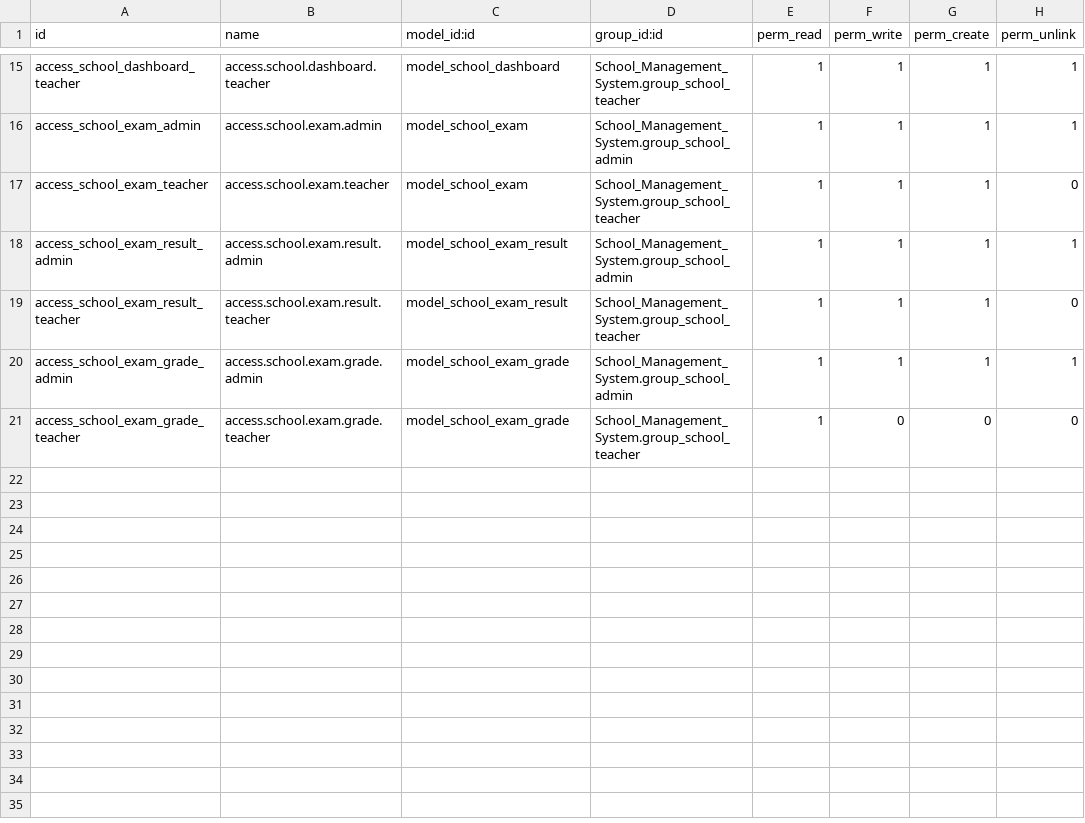
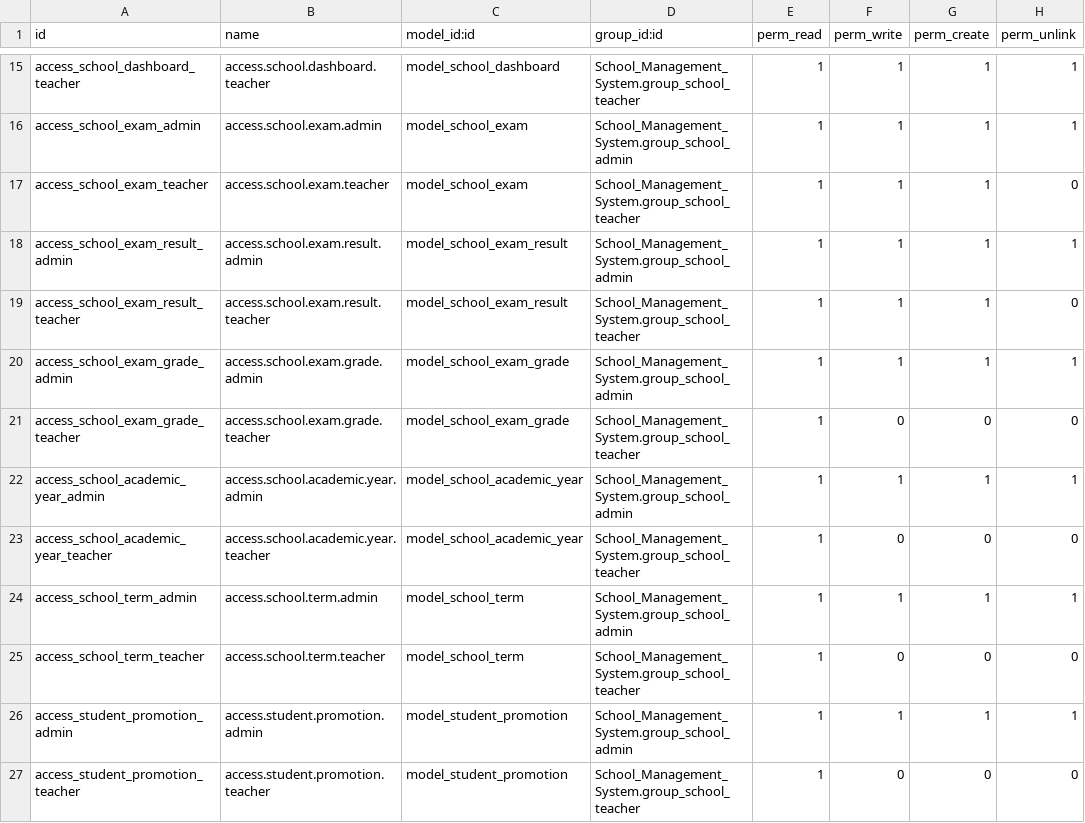
Before and after one commit to Tahmid011/school-erp, a CSV file: School_Management_System/security/ir.model.access.csv, drawn as a sheet; only a part is shown, gaps mark what is left out.

Commit message:
Phase 2: academic year, term, section refactor, promotion wizard

```diff
--- a/School_Management_System/security/ir.model.access.csv
+++ b/School_Management_System/security/ir.model.access.csv
@@ -21 +21,7 @@ access_school_exam_grade_admin,access.school.exam.grade.admin,model_school_exam_
 access_school_exam_grade_teacher,access.school.exam.grade.teacher,model_school_exam_grade,School_Management_System.group_school_teacher,1,0,0,0
+access_school_academic_year_admin,access.school.academic.year.admin,model_school_academic_year,School_Management_System.group_school_admin,1,1,1,1
+access_school_academic_year_teacher,access.school.academic.year.teacher,model_school_academic_year,School_Management_System.group_school_teacher,1,0,0,0
+access_school_term_admin,access.school.term.admin,model_school_term,School_Management_System.group_school_admin,1,1,1,1
+access_school_term_teacher,access.school.term.teacher,model_school_term,School_Management_System.group_school_teacher,1,0,0,0
+access_student_promotion_admin,access.student.promotion.admin,model_student_promotion,School_Management_System.group_school_admin,1,1,1,1
+access_student_promotion_teacher,access.student.promotion.teacher,model_student_promotion,School_Management_System.group_school_teacher,1,0,0,0
```
Also changed, not shown: 18 other files.
